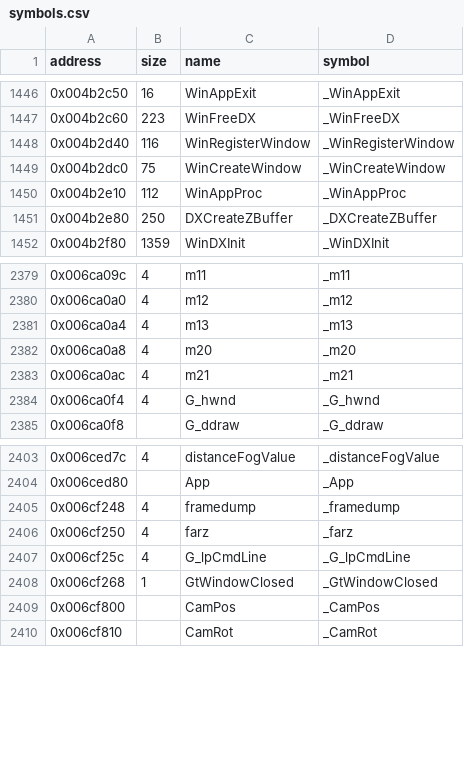
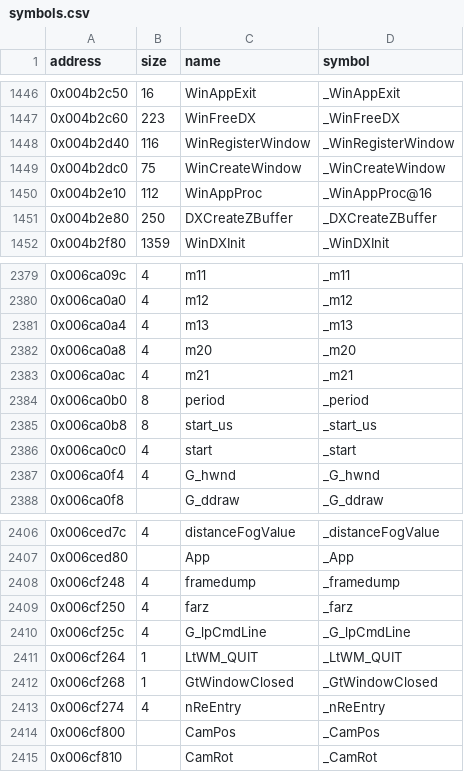
Before and after one commit to LostArtefacts/tr03, a CSV file: config/symbols.csv, drawn as a sheet; only a part is shown, gaps mark what is left out.

```diff
--- a/config/symbols.csv
+++ b/config/symbols.csv
@@ -1449,3 +1449,3 @@ address,size,name,symbol
 0x004b2dc0,75,WinCreateWindow,_WinCreateWindow
-0x004b2e10,112,WinAppProc,_WinAppProc
+0x004b2e10,112,WinAppProc,_WinAppProc@16
 0x004b2e80,250,DXCreateZBuffer,_DXCreateZBuffer
@@ -2383,2 +2383,5 @@ address,size,name,symbol
 0x006ca0ac,4,m21,_m21
+0x006ca0b0,8,period,_period
+0x006ca0b8,8,start_us,_start_us
+0x006ca0c0,4,start,_start
 0x006ca0f4,4,G_hwnd,_G_hwnd
@@ -2407,3 +2410,5 @@ address,size,name,symbol
 0x006cf25c,4,G_lpCmdLine,_G_lpCmdLine
+0x006cf264,1,LtWM_QUIT,_LtWM_QUIT
 0x006cf268,1,GtWindowClosed,_GtWindowClosed
+0x006cf274,4,nReEntry,_nReEntry
 0x006cf800,,CamPos,_CamPos
```
Also changed, not shown: 2 other files.
